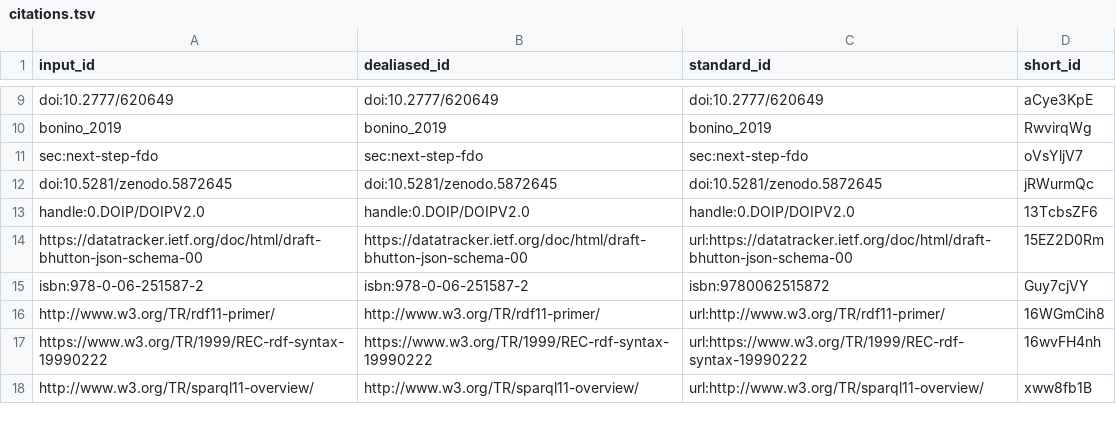
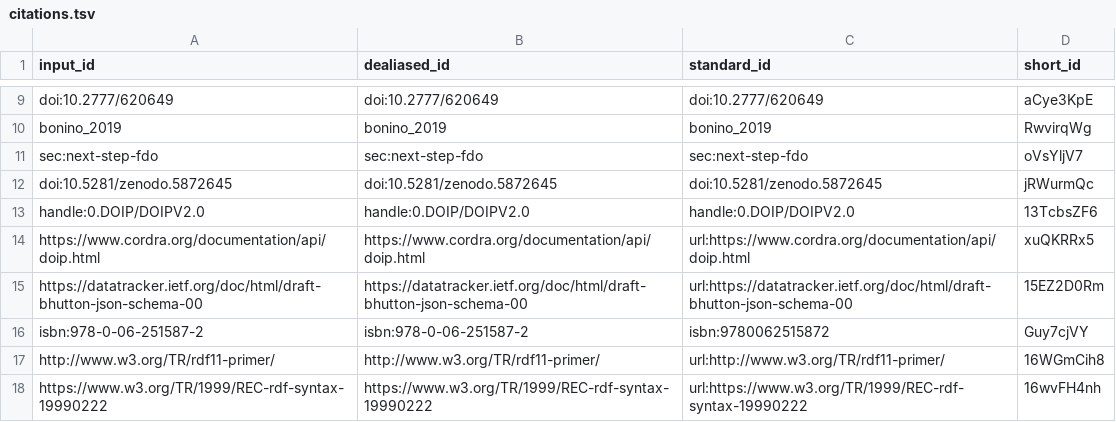
Before and after one commit to stain/2022-fdo-paper, a TSV file: citations.tsv, drawn as a sheet; only a part is shown, gaps mark what is left out; the shorter side is filled out with more unchanged rows.

Commit message:
attempt to set section IDs [ci skip]
This build is based on
https://github.com/stain/2022-fdo-paper/commit/4c357b0143ba0111682cff9afbeffb92dc302d15.

This commit was created by the following CI build and job:
https://github.com/stain/2022-fdo-paper/commit/4c357b0143ba0111682cff9afbeffb92dc302d15/checks
https://github.com/stain/2022-fdo-paper/actions/runs/2322338927

```diff
--- a/citations.tsv
+++ b/citations.tsv
@@ -13,2 +13,3 @@ doi:10.5281/zenodo.5872645	doi:10.5281/zenodo.5872645	doi:10.5281/zenodo.5872645
 handle:0.DOIP/DOIPV2.0	handle:0.DOIP/DOIPV2.0	handle:0.DOIP/DOIPV2.0	13TcbsZF6
+https://www.cordra.org/documentation/api/doip.html	https://www.cordra.org/documentation/api/doip.html	url:https://www.cordra.org/documentation/api/doip.html	xuQKRRx5
 https://datatracker.ietf.org/doc/html/draft-bhutton-json-schema-00	https://datatracker.ietf.org/doc/html/draft-bhutton-json-schema-00	url:https://datatracker.ietf.org/doc/html/draft-bhutton-json-schema-00	15EZ2D0Rm
```
Also changed, not shown: 7 other files.
